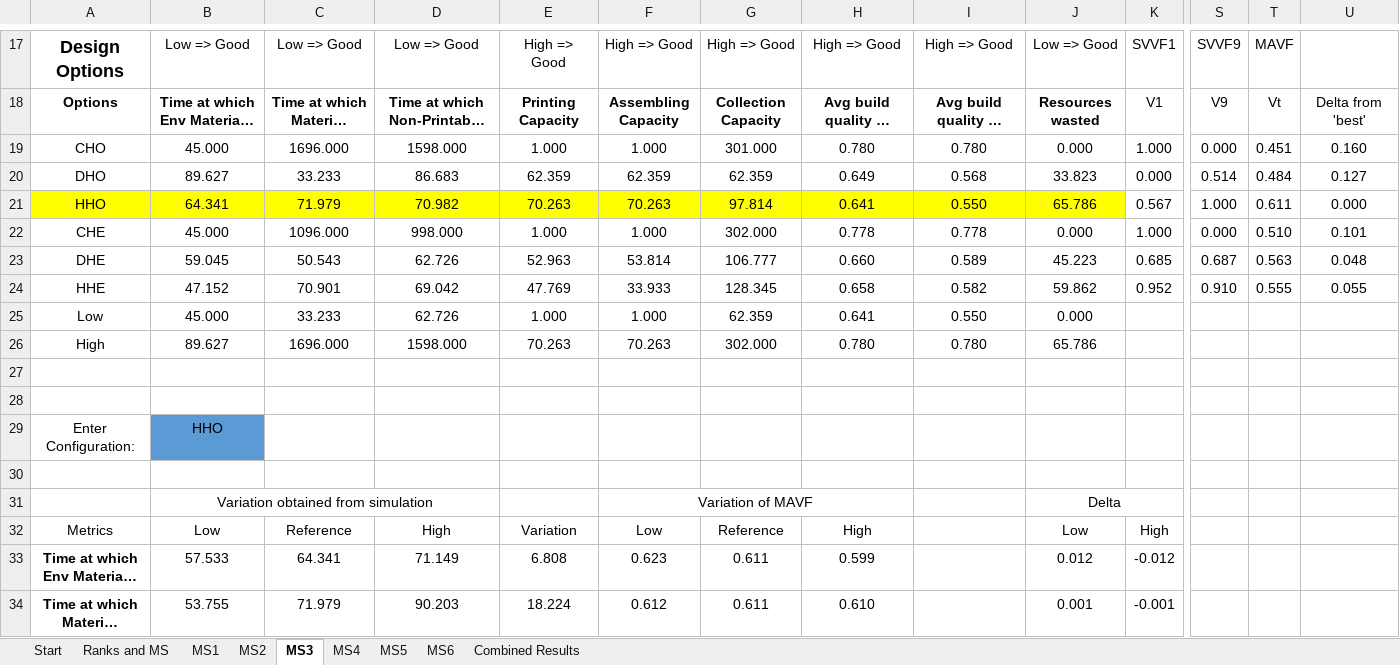
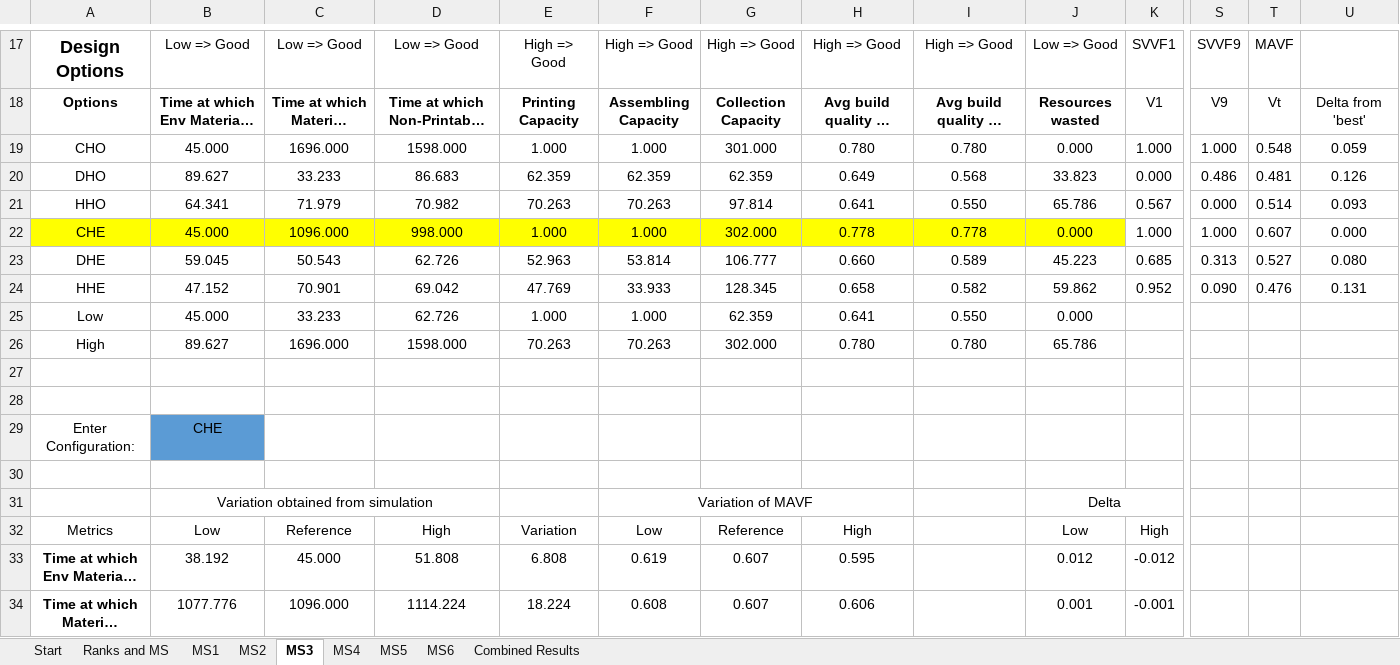
Before and after one commit to Siddharth-Gopal/modelling_self_replicating_robots, an Excel workbook: MAVF.xlsx, sheet MS3, drawn as a sheet; only a part is shown, gaps mark what is left out; long unchanged cells end in …; values as stored, in another font and other column widths than the file's, no borders; charts and pictures and conditional formats not drawn; the diff covers the shown part only; the diff names each change by its address in the sheet, - before the commit and + after, or states it on an @@ line.

```diff
--- a/MAVF.xlsx (sheet MS3)
+++ b/MAVF.xlsx (sheet MS3)
-S19: 0.000
+S19: 1.000
-T19: 0.451
+T19: 0.548
-U19: 0.160
+U19: 0.059
-S20: 0.514
+S20: 0.486
-T20: 0.484
+T20: 0.481
-U20: 0.127
+U20: 0.126
-A21:J21 fill: #FFFF00
+A21:J21 fill: none
-S21: 1.000
+S21: 0.000
-T21: 0.611
+T21: 0.514
-U21: 0.000
+U21: 0.093
-A22:J22 fill: none
+A22:J22 fill: #FFFF00
-S22: 0.000
+S22: 1.000
-T22: 0.510
+T22: 0.607
-U22: 0.101
+U22: 0.000
-S23: 0.687
+S23: 0.313
-T23: 0.563
+T23: 0.527
-U23: 0.048
+U23: 0.080
-S24: 0.910
+S24: 0.090
-T24: 0.555
+T24: 0.476
-U24: 0.055
+U24: 0.131
-B29: HHO
+B29: CHE
-B33: 57.533
+B33: 38.192
-C33: 64.341
+C33: 45.000
-D33: 71.149
+D33: 51.808
-F33: 0.623
+F33: 0.619
-G33:G34: 0.611
+G33:G34: 0.607
-H33: 0.599
+H33: 0.595
-B34: 53.755
+B34: 1077.776
-C34: 71.979
+C34: 1096.000
-D34: 90.203
+D34: 1114.224
-F34: 0.612
+F34: 0.608
-H34: 0.610
+H34: 0.606
```
Also changed, not shown: 19 added rows, 19 removed rows and 37 edited cells elsewhere in this sheet, sheet MS6, sheet MS2, sheet MS4, sheet MS1, sheet Combined Results, sheet MS5, charts or pictures, 1 other file.
